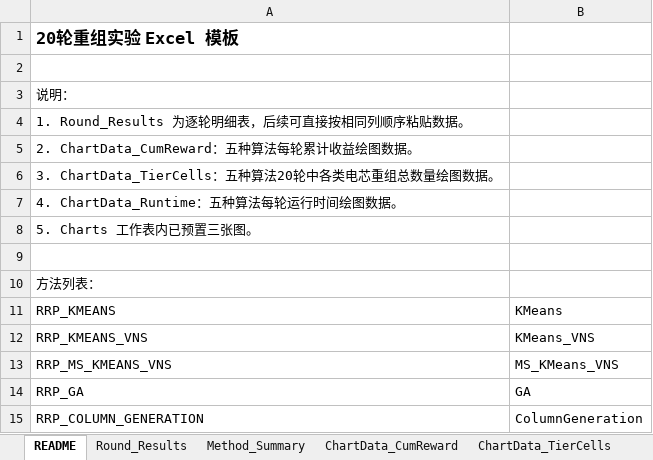
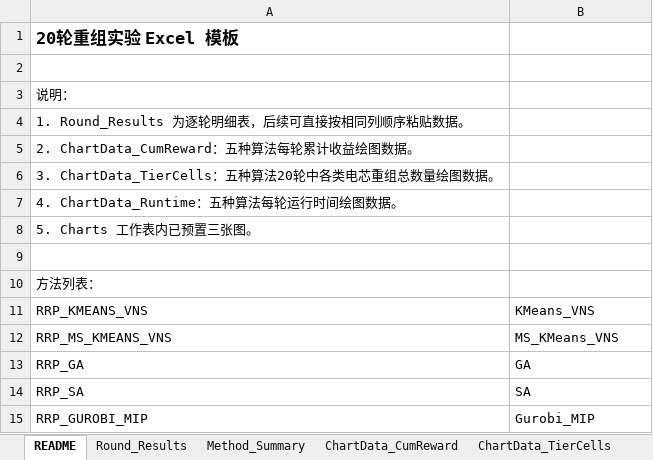
Before and after one commit to KairanJin/Capacity-Constrained-Battery-Repurposing-Problem-with-Piece-wise-Value-Function, an Excel workbook: rrp_multi_round_output.xlsx, sheet README, drawn as a sheet; values as stored, in another font and other column widths than the file's, no borders; removed rows and columns are numbered as before the commit, all else as after; the diff names each change by its address in the sheet, - before the commit and + after, or states it on an @@ line.

```diff
--- a/rrp_multi_round_output.xlsx (sheet README)
+++ b/rrp_multi_round_output.xlsx (sheet README)
-row 11: RRP_KMEANS | KMeans
-row 15: RRP_COLUMN_GENERATION | ColumnGeneration
+row 14: RRP_SA | SA
+row 15: RRP_GUROBI_MIP | Gurobi_MIP
```
Also changed, not shown: sheet Round_Results, sheet ChartData_Runtime, sheet ChartData_CumReward, sheet Method_Summary, sheet ChartData_TierCells, charts or pictures, rrp_multi_round_template.xlsx, 12 other files.
